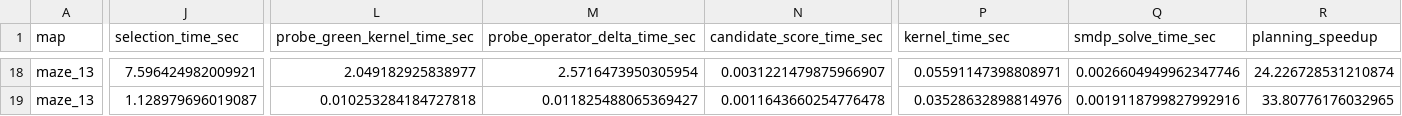
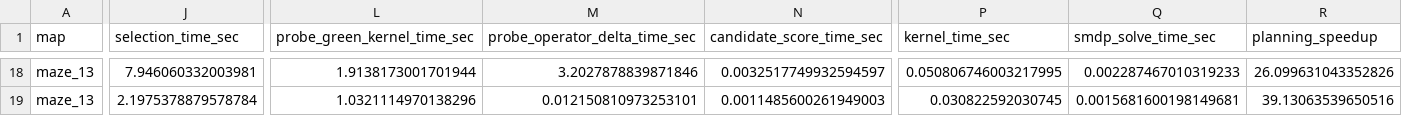
Before and after one commit to erzhu419/Laplace-semi-MDP, a CSV file: experiments/output/submission_main_table/group_constrained_adaptive_table.csv, drawn as a sheet; only a part is shown, gaps mark what is left out; the diff covers the shown part only; the diff names each change by its address in the sheet, - before the commit and + after, or states it on an @@ line.

```diff
--- a/experiments/output/submission_main_table/group_constrained_adaptive_table.csv
+++ b/experiments/output/submission_main_table/group_constrained_adaptive_table.csv
-J18 (selection_time_sec): 7.596424982009921
+J18 (selection_time_sec): 7.946060332003981
-L18 (probe_green_kernel_time_sec): 2.049182925838977
+L18 (probe_green_kernel_time_sec): 1.9138173001701944
-M18 (probe_operator_delta_time_sec): 2.5716473950305954
+M18 (probe_operator_delta_time_sec): 3.2027878839871846
-N18 (candidate_score_time_sec): 0.0031221479875966907
+N18 (candidate_score_time_sec): 0.0032517749932594597
-P18 (kernel_time_sec): 0.05591147398808971
+P18 (kernel_time_sec): 0.050806746003217995
-Q18 (smdp_solve_time_sec): 0.0026604949962347746
+Q18 (smdp_solve_time_sec): 0.002287467010319233
-R18 (planning_speedup): 24.226728531210874
+R18 (planning_speedup): 26.099631043352826
-J19 (selection_time_sec): 1.128979696019087
+J19 (selection_time_sec): 2.1975378879578784
-L19 (probe_green_kernel_time_sec): 0.010253284184727818
+L19 (probe_green_kernel_time_sec): 1.0321114970138296
-M19 (probe_operator_delta_time_sec): 0.011825488065369427
+M19 (probe_operator_delta_time_sec): 0.012150810973253101
-N19 (candidate_score_time_sec): 0.0011643660254776478
+N19 (candidate_score_time_sec): 0.0011485600261949003
-P19 (kernel_time_sec): 0.03528632898814976
+P19 (kernel_time_sec): 0.030822592030745
-Q19 (smdp_solve_time_sec): 0.0019118799827992916
+Q19 (smdp_solve_time_sec): 0.0015681600198149681
-R19 (planning_speedup): 33.80776176032965
+R19 (planning_speedup): 39.13063539650516
```
Also changed, not shown: 121 edited cells elsewhere in this file, experiments/output/group_constrained_adaptive_large/group_constrained_adaptive_large.csv, 16 other files.
